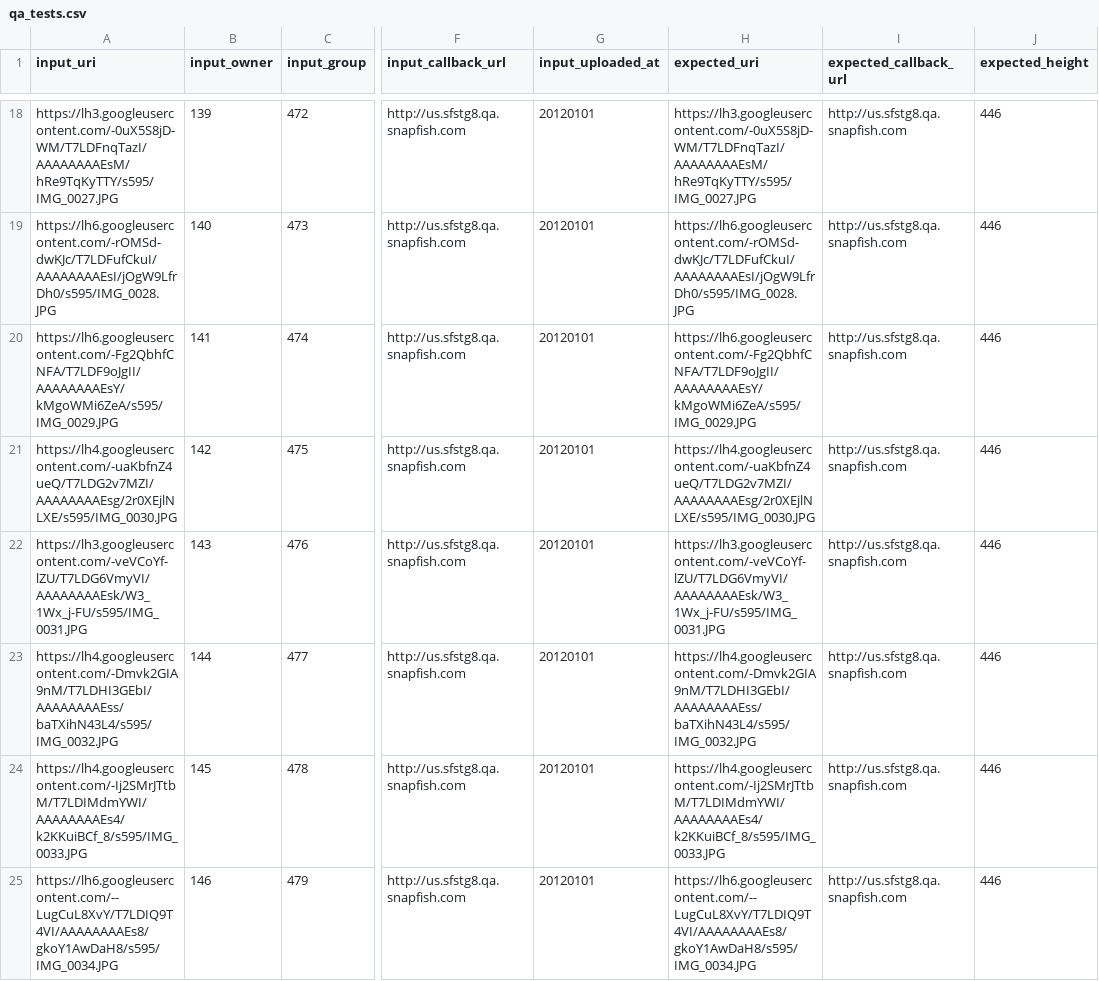
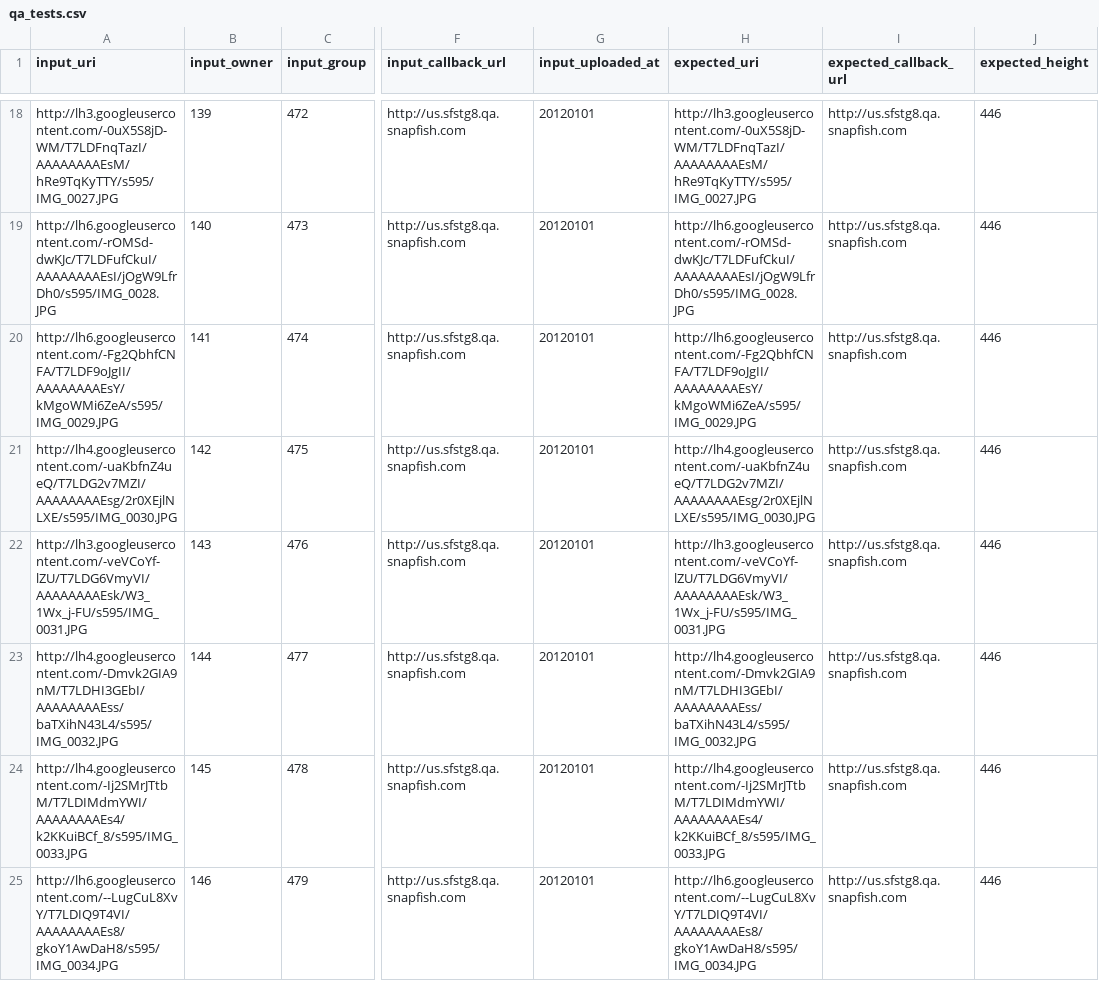
Before and after one commit to smagapu/QA_Regression, a CSV file: qa_tests.csv, drawn as a sheet; only a part is shown, gaps mark what is left out; the diff covers the shown part only; the diff names each change by its address in the sheet, - before the commit and + after, or states it on an @@ line.

```diff
--- a/qa_tests.csv
+++ b/qa_tests.csv
-A18 (input_uri): https://lh3.googleusercontent.com/-0uX5S8jD-WM/T7LDFnqTazI/AAAAAAAAEsM/hRe9TqKyTTY/s595/IMG_0027.JPG
+A18 (input_uri): http://lh3.googleusercontent.com/-0uX5S8jD-WM/T7LDFnqTazI/AAAAAAAAEsM/hRe9TqKyTTY/s595/IMG_0027.JPG
-H18 (expected_uri): https://lh3.googleusercontent.com/-0uX5S8jD-WM/T7LDFnqTazI/AAAAAAAAEsM/hRe9TqKyTTY/s595/IMG_0027.JPG
+H18 (expected_uri): http://lh3.googleusercontent.com/-0uX5S8jD-WM/T7LDFnqTazI/AAAAAAAAEsM/hRe9TqKyTTY/s595/IMG_0027.JPG
-A19 (input_uri): https://lh6.googleusercontent.com/-rOMSd-dwKJc/T7LDFufCkuI/AAAAAAAAEsI/jOgW9LfrDh0/s595/IMG_0028.JPG
+A19 (input_uri): http://lh6.googleusercontent.com/-rOMSd-dwKJc/T7LDFufCkuI/AAAAAAAAEsI/jOgW9LfrDh0/s595/IMG_0028.JPG
-H19 (expected_uri): https://lh6.googleusercontent.com/-rOMSd-dwKJc/T7LDFufCkuI/AAAAAAAAEsI/jOgW9LfrDh0/s595/IMG_0028.JPG
+H19 (expected_uri): http://lh6.googleusercontent.com/-rOMSd-dwKJc/T7LDFufCkuI/AAAAAAAAEsI/jOgW9LfrDh0/s595/IMG_0028.JPG
-A20 (input_uri): https://lh6.googleusercontent.com/-Fg2QbhfCNFA/T7LDF9oJgII/AAAAAAAAEsY/kMgoWMi6ZeA/s595/IMG_0029.JPG
+A20 (input_uri): http://lh6.googleusercontent.com/-Fg2QbhfCNFA/T7LDF9oJgII/AAAAAAAAEsY/kMgoWMi6ZeA/s595/IMG_0029.JPG
-H20 (expected_uri): https://lh6.googleusercontent.com/-Fg2QbhfCNFA/T7LDF9oJgII/AAAAAAAAEsY/kMgoWMi6ZeA/s595/IMG_0029.JPG
+H20 (expected_uri): http://lh6.googleusercontent.com/-Fg2QbhfCNFA/T7LDF9oJgII/AAAAAAAAEsY/kMgoWMi6ZeA/s595/IMG_0029.JPG
-A21 (input_uri): https://lh4.googleusercontent.com/-uaKbfnZ4ueQ/T7LDG2v7MZI/AAAAAAAAEsg/2r0XEjlNLXE/s595/IMG_0030.JPG
+A21 (input_uri): http://lh4.googleusercontent.com/-uaKbfnZ4ueQ/T7LDG2v7MZI/AAAAAAAAEsg/2r0XEjlNLXE/s595/IMG_0030.JPG
-H21 (expected_uri): https://lh4.googleusercontent.com/-uaKbfnZ4ueQ/T7LDG2v7MZI/AAAAAAAAEsg/2r0XEjlNLXE/s595/IMG_0030.JPG
+H21 (expected_uri): http://lh4.googleusercontent.com/-uaKbfnZ4ueQ/T7LDG2v7MZI/AAAAAAAAEsg/2r0XEjlNLXE/s595/IMG_0030.JPG
-A22 (input_uri): https://lh3.googleusercontent.com/-veVCoYf-lZU/T7LDG6VmyVI/AAAAAAAAEsk/W3_1Wx_j-FU/s595/IMG_0031.JPG
+A22 (input_uri): http://lh3.googleusercontent.com/-veVCoYf-lZU/T7LDG6VmyVI/AAAAAAAAEsk/W3_1Wx_j-FU/s595/IMG_0031.JPG
-H22 (expected_uri): https://lh3.googleusercontent.com/-veVCoYf-lZU/T7LDG6VmyVI/AAAAAAAAEsk/W3_1Wx_j-FU/s595/IMG_0031.JPG
+H22 (expected_uri): http://lh3.googleusercontent.com/-veVCoYf-lZU/T7LDG6VmyVI/AAAAAAAAEsk/W3_1Wx_j-FU/s595/IMG_0031.JPG
-A23 (input_uri): https://lh4.googleusercontent.com/-Dmvk2GIA9nM/T7LDHI3GEbI/AAAAAAAAEss/baTXihN43L4/s595/IMG_0032.JPG
+A23 (input_uri): http://lh4.googleusercontent.com/-Dmvk2GIA9nM/T7LDHI3GEbI/AAAAAAAAEss/baTXihN43L4/s595/IMG_0032.JPG
-H23 (expected_uri): https://lh4.googleusercontent.com/-Dmvk2GIA9nM/T7LDHI3GEbI/AAAAAAAAEss/baTXihN43L4/s595/IMG_0032.JPG
+H23 (expected_uri): http://lh4.googleusercontent.com/-Dmvk2GIA9nM/T7LDHI3GEbI/AAAAAAAAEss/baTXihN43L4/s595/IMG_0032.JPG
-A24 (input_uri): https://lh4.googleusercontent.com/-Ij2SMrJTtbM/T7LDIMdmYWI/AAAAAAAAEs4/k2KKuiBCf_8/s595/IMG_0033.JPG
+A24 (input_uri): http://lh4.googleusercontent.com/-Ij2SMrJTtbM/T7LDIMdmYWI/AAAAAAAAEs4/k2KKuiBCf_8/s595/IMG_0033.JPG
-H24 (expected_uri): https://lh4.googleusercontent.com/-Ij2SMrJTtbM/T7LDIMdmYWI/AAAAAAAAEs4/k2KKuiBCf_8/s595/IMG_0033.JPG
+H24 (expected_uri): http://lh4.googleusercontent.com/-Ij2SMrJTtbM/T7LDIMdmYWI/AAAAAAAAEs4/k2KKuiBCf_8/s595/IMG_0033.JPG
-A25 (input_uri): https://lh6.googleusercontent.com/--LugCuL8XvY/T7LDIQ9T4VI/AAAAAAAAEs8/gkoY1AwDaH8/s595/IMG_0034.JPG
+A25 (input_uri): http://lh6.googleusercontent.com/--LugCuL8XvY/T7LDIQ9T4VI/AAAAAAAAEs8/gkoY1AwDaH8/s595/IMG_0034.JPG
-H25 (expected_uri): https://lh6.googleusercontent.com/--LugCuL8XvY/T7LDIQ9T4VI/AAAAAAAAEs8/gkoY1AwDaH8/s595/IMG_0034.JPG
+H25 (expected_uri): http://lh6.googleusercontent.com/--LugCuL8XvY/T7LDIQ9T4VI/AAAAAAAAEs8/gkoY1AwDaH8/s595/IMG_0034.JPG
```
Also changed, not shown: 102 edited cells elsewhere in this file.
